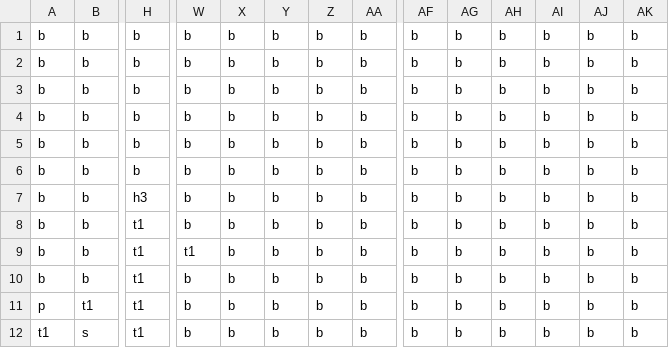
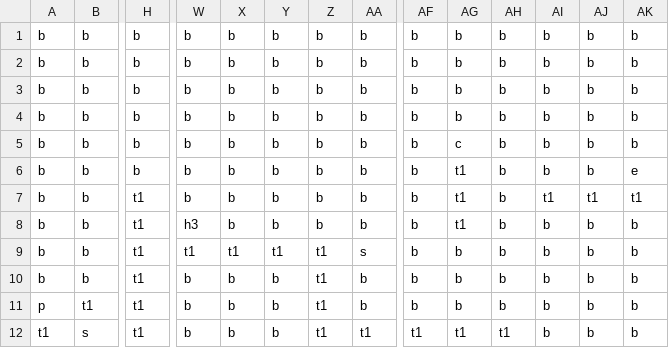
Before and after one commit to RozinaTimotej/Debugger, a CSV file: levels/2.csv, drawn as a sheet; only a part is shown, gaps mark what is left out; the diff names each change by its address in the sheet, - before the commit and + after, or states it on an @@ line.

```diff
--- a/levels/2.csv
+++ b/levels/2.csv
-AG5: b
+AG5: c
-AG6:AG8: b
+AG6:AG8: t1
-AK6: b
+AK6: e
-H7: h3
+H7: t1
-AI7: b
+AI7: t1
-AJ7: b
+AJ7: t1
-AK7: b
+AK7: t1
-W8: b
+W8: h3
-X9: b
+X9: t1
-Y9: b
+Y9: t1
-Z9:Z12: b
+Z9:Z12: t1
-AA9: b
+AA9: s
-AA12: b
+AA12: t1
-AF12: b
+AF12: t1
-AG12: b
+AG12: t1
-AH12: b
+AH12: t1
```
Also changed, not shown: 1 other file.
